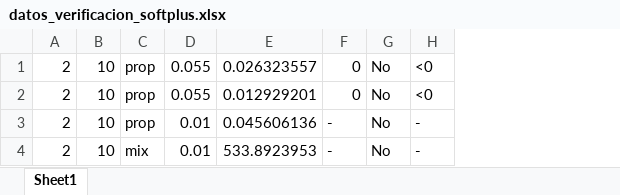
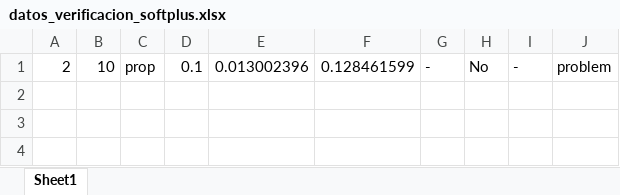
Before and after one commit to PabloC-c/Tesis, an Excel workbook: verif_results/exact/datos_verificacion_softplus.xlsx, sheet Sheet1, drawn as a sheet; values as stored, in another font and other column widths than the file's, no borders; removed rows and columns are numbered as before the commit, all else as after; the diff names each change by its address in the sheet, - before the commit and + after, or states it on an @@ line.

```diff
--- a/verif_results/exact/datos_verificacion_softplus.xlsx (sheet Sheet1)
+++ b/verif_results/exact/datos_verificacion_softplus.xlsx (sheet Sheet1)
-column D, row 3: 0.01
-column E, row 3: 0.045606136
+column D, row 1: 0.1
+column E, row 1: 0.013002396
+column F, row 1: 0.128461599
+column J, row 1: problem
-row 1: 2 | 10 | prop | 0.055 | 0.026323557 | 0 | No | <0
-row 2: 2 | 10 | prop | 0.055 | 0.012929201 | 0 | No | <0
-row 4: 2 | 10 | mix | 0.01 | 533.8923953 | - | No | -
```
Also changed, not shown: verif_results/exact/datos_verificacion_relu.xlsx, verif_results/exact/datos_verificacion_sigmoid.xlsx, 6 other files.
